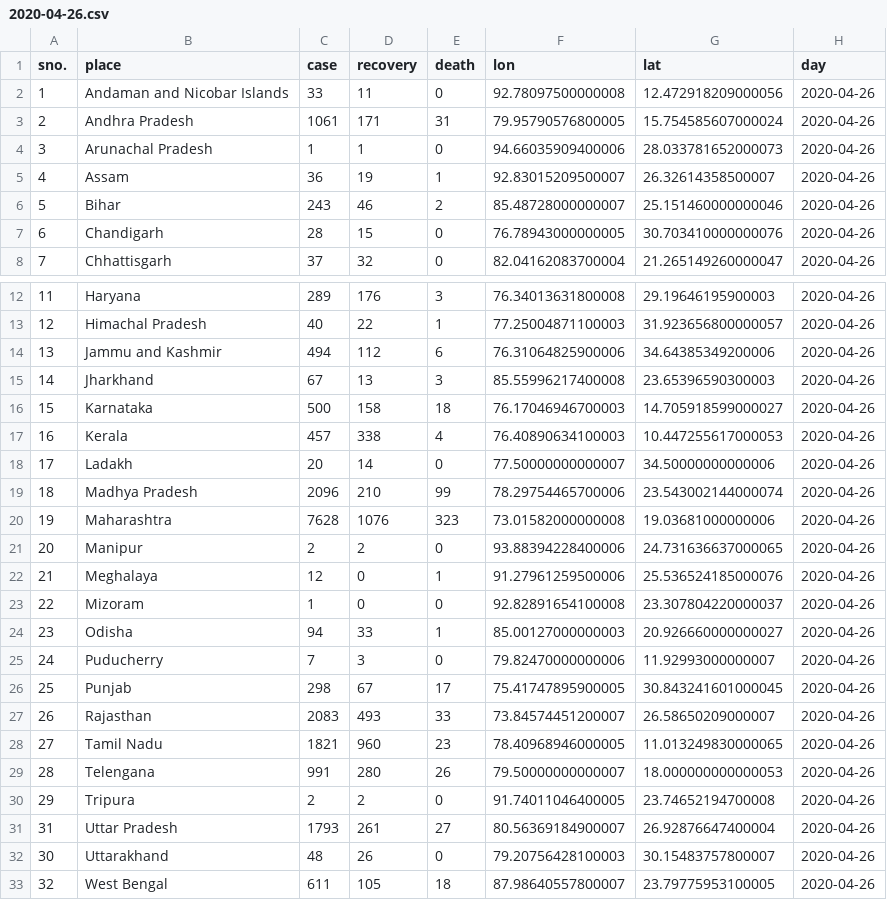
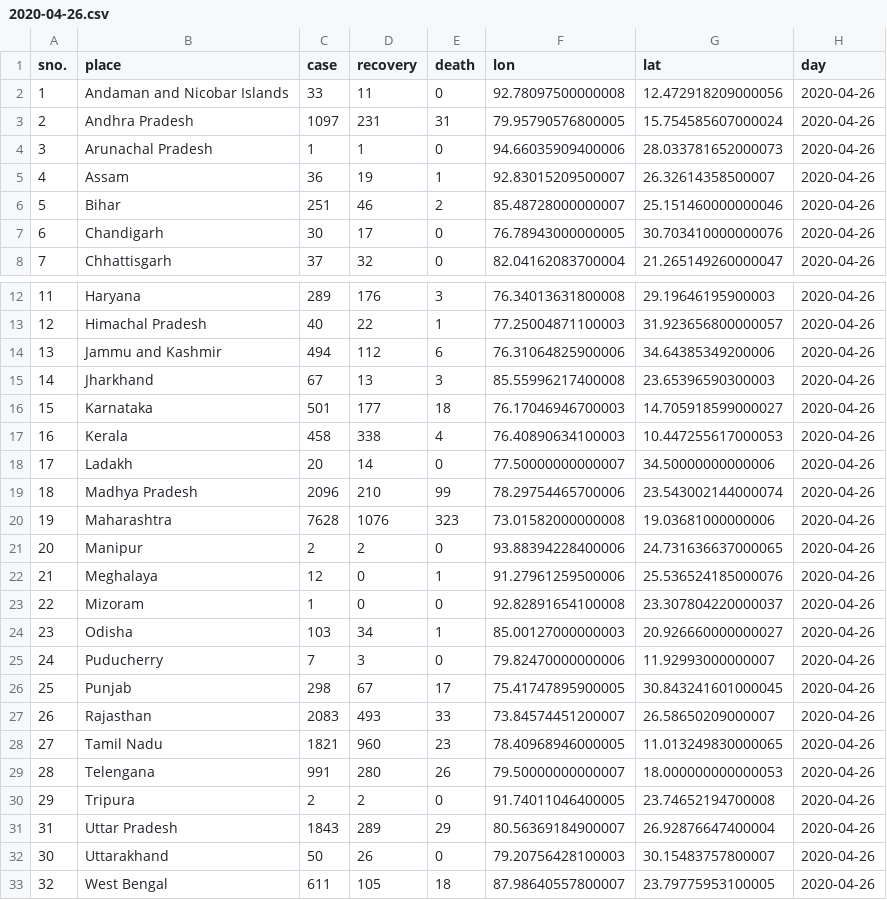
Before and after one commit to armsp/covid19.in, a CSV file: datasets/clean_daily_statewise_distribution/2020-04-26.csv, drawn as a sheet; only a part is shown, gaps mark what is left out.

Commit message:
added new clean dataset files

```diff
--- a/datasets/clean_daily_statewise_distribution/2020-04-26.csv
+++ b/datasets/clean_daily_statewise_distribution/2020-04-26.csv
@@ -2,7 +2,7 @@ sno.,place,case,recovery,death,lon,lat,day
 1,Andaman and Nicobar Islands,33,11,0,92.78097500000008,12.472918209000056,2020-04-26
-2,Andhra Pradesh,1061,171,31,79.95790576800005,15.754585607000024,2020-04-26
+2,Andhra Pradesh,1097,231,31,79.95790576800005,15.754585607000024,2020-04-26
 3,Arunachal Pradesh,1,1,0,94.66035909400006,28.033781652000073,2020-04-26
 4,Assam,36,19,1,92.83015209500007,26.32614358500007,2020-04-26
-5,Bihar,243,46,2,85.48728000000007,25.151460000000046,2020-04-26
-6,Chandigarh,28,15,0,76.78943000000005,30.703410000000076,2020-04-26
+5,Bihar,251,46,2,85.48728000000007,25.151460000000046,2020-04-26
+6,Chandigarh,30,17,0,76.78943000000005,30.703410000000076,2020-04-26
 7,Chhattisgarh,37,32,0,82.04162083700004,21.265149260000047,2020-04-26
@@ -15,4 +15,4 @@ sno.,place,case,recovery,death,lon,lat,day
 14,Jharkhand,67,13,3,85.55996217400008,23.65396590300003,2020-04-26
-15,Karnataka,500,158,18,76.17046946700003,14.705918599000027,2020-04-26
-16,Kerala,457,338,4,76.40890634100003,10.447255617000053,2020-04-26
+15,Karnataka,501,177,18,76.17046946700003,14.705918599000027,2020-04-26
+16,Kerala,458,338,4,76.40890634100003,10.447255617000053,2020-04-26
 17,Ladakh,20,14,0,77.50000000000007,34.50000000000006,2020-04-26
@@ -23,3 +23,3 @@ sno.,place,case,recovery,death,lon,lat,day
 22,Mizoram,1,0,0,92.82891654100008,23.307804220000037,2020-04-26
-23,Odisha,94,33,1,85.00127000000003,20.926660000000027,2020-04-26
+23,Odisha,103,34,1,85.00127000000003,20.926660000000027,2020-04-26
 24,Puducherry,7,3,0,79.82470000000006,11.92993000000007,2020-04-26
@@ -30,4 +30,4 @@ sno.,place,case,recovery,death,lon,lat,day
 29,Tripura,2,2,0,91.74011046400005,23.74652194700008,2020-04-26
-31,Uttar Pradesh,1793,261,27,80.56369184900007,26.92876647400004,2020-04-26
-30,Uttarakhand,48,26,0,79.20756428100003,30.15483757800007,2020-04-26
+31,Uttar Pradesh,1843,289,29,80.56369184900007,26.92876647400004,2020-04-26
+30,Uttarakhand,50,26,0,79.20756428100003,30.15483757800007,2020-04-26
 32,West Bengal,611,105,18,87.98640557800007,23.79775953100005,2020-04-26
```
Also changed, not shown: 1 other file.
